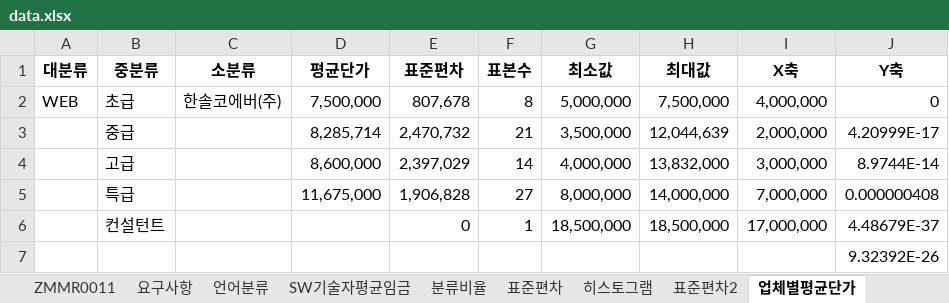
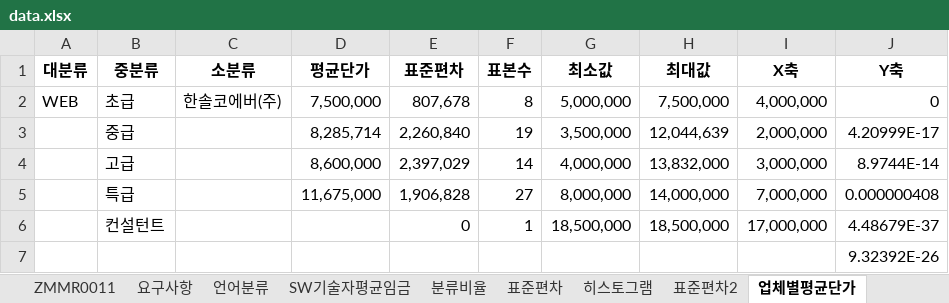
Before and after one commit to HANSOLPNSIT/HANSOL-PNS, an Excel workbook: data.xlsx, sheet 업체별평균단가, drawn as a sheet; only a part is shown; values as stored, in another font and other column widths than the file's, no borders; charts and pictures not drawn; the diff names each change by its address in the sheet, - before the commit and + after, or states it on an @@ line.

```diff
--- a/data.xlsx (sheet 업체별평균단가)
+++ b/data.xlsx (sheet 업체별평균단가)
-E3 (표준편차): 2,470,732
+E3 (표준편차): 2,260,840
-F3 (표본수): 21
+F3 (표본수): 19
```
Also changed, not shown: sheet 외주용역, sheet 분류비율, sheet 히스토그램, sheet --, sheet SW기술자평균임금, charts or pictures.
